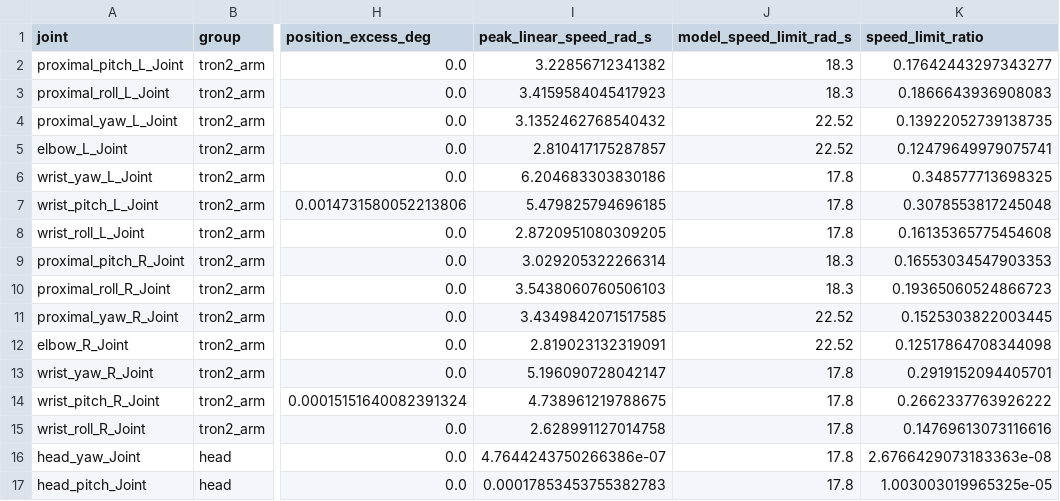
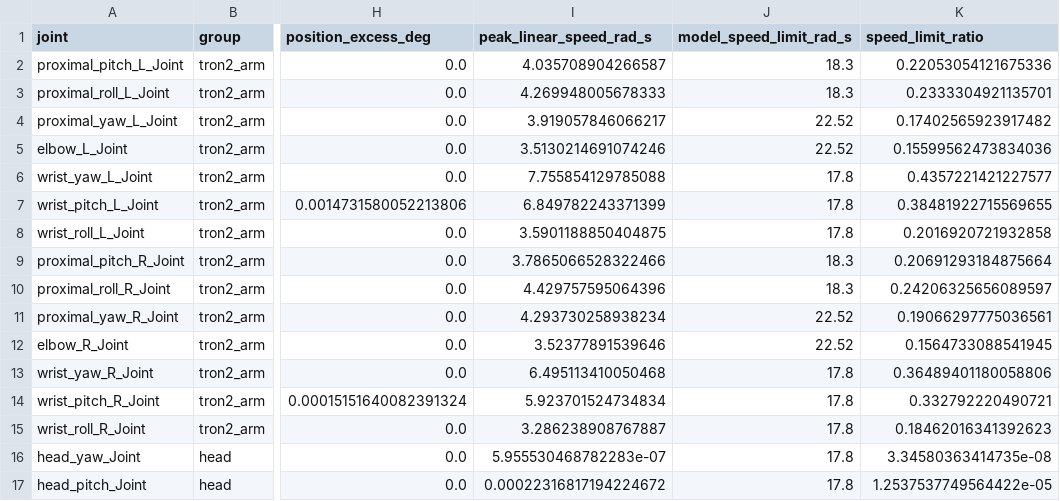
Before and after one commit to zengxiong111/tron2-wuji-bag-replay, a CSV file: evidence/motor_limits/joint_limits.csv, drawn as a sheet; only a part is shown, gaps mark what is left out; the diff covers the shown part only; the diff names each change by its address in the sheet, - before the commit and + after, or states it on an @@ line.

```diff
--- a/evidence/motor_limits/joint_limits.csv
+++ b/evidence/motor_limits/joint_limits.csv
-I2 (peak_linear_speed_rad_s): 3.22856712341382
+I2 (peak_linear_speed_rad_s): 4.035708904266587
-K2 (speed_limit_ratio): 0.17642443297343277
+K2 (speed_limit_ratio): 0.22053054121675336
-I3 (peak_linear_speed_rad_s): 3.4159584045417923
+I3 (peak_linear_speed_rad_s): 4.269948005678333
-K3 (speed_limit_ratio): 0.1866643936908083
+K3 (speed_limit_ratio): 0.2333304921135701
-I4 (peak_linear_speed_rad_s): 3.1352462768540432
+I4 (peak_linear_speed_rad_s): 3.919057846066217
-K4 (speed_limit_ratio): 0.13922052739138735
+K4 (speed_limit_ratio): 0.17402565923917482
-I5 (peak_linear_speed_rad_s): 2.810417175287857
+I5 (peak_linear_speed_rad_s): 3.5130214691074246
-K5 (speed_limit_ratio): 0.12479649979075741
+K5 (speed_limit_ratio): 0.15599562473834036
-I6 (peak_linear_speed_rad_s): 6.204683303830186
+I6 (peak_linear_speed_rad_s): 7.755854129785088
-K6 (speed_limit_ratio): 0.348577713698325
+K6 (speed_limit_ratio): 0.4357221421227577
-I7 (peak_linear_speed_rad_s): 5.479825794696185
+I7 (peak_linear_speed_rad_s): 6.849782243371399
-K7 (speed_limit_ratio): 0.3078553817245048
+K7 (speed_limit_ratio): 0.38481922715569655
-I8 (peak_linear_speed_rad_s): 2.8720951080309205
+I8 (peak_linear_speed_rad_s): 3.5901188850404875
-K8 (speed_limit_ratio): 0.16135365775454608
+K8 (speed_limit_ratio): 0.2016920721932858
-I9 (peak_linear_speed_rad_s): 3.029205322266314
+I9 (peak_linear_speed_rad_s): 3.7865066528322466
-K9 (speed_limit_ratio): 0.16553034547903353
+K9 (speed_limit_ratio): 0.20691293184875664
-I10 (peak_linear_speed_rad_s): 3.5438060760506103
+I10 (peak_linear_speed_rad_s): 4.429757595064396
-K10 (speed_limit_ratio): 0.19365060524866723
+K10 (speed_limit_ratio): 0.24206325656089597
-I11 (peak_linear_speed_rad_s): 3.4349842071517585
+I11 (peak_linear_speed_rad_s): 4.293730258938234
-K11 (speed_limit_ratio): 0.1525303822003445
+K11 (speed_limit_ratio): 0.19066297775036561
-I12 (peak_linear_speed_rad_s): 2.819023132319091
+I12 (peak_linear_speed_rad_s): 3.52377891539646
-K12 (speed_limit_ratio): 0.12517864708344098
+K12 (speed_limit_ratio): 0.1564733088541945
-I13 (peak_linear_speed_rad_s): 5.196090728042147
+I13 (peak_linear_speed_rad_s): 6.495113410050468
-K13 (speed_limit_ratio): 0.2919152094405701
+K13 (speed_limit_ratio): 0.36489401180058806
-I14 (peak_linear_speed_rad_s): 4.738961219788675
+I14 (peak_linear_speed_rad_s): 5.923701524734834
-K14 (speed_limit_ratio): 0.2662337763926222
+K14 (speed_limit_ratio): 0.332792220490721
-I15 (peak_linear_speed_rad_s): 2.628991127014758
+I15 (peak_linear_speed_rad_s): 3.286238908767887
-K15 (speed_limit_ratio): 0.14769613073116616
+K15 (speed_limit_ratio): 0.18462016341392623
-I16 (peak_linear_speed_rad_s): 4.7644243750266386e-07
+I16 (peak_linear_speed_rad_s): 5.955530468782283e-07
-K16 (speed_limit_ratio): 2.6766429073183363e-08
+K16 (speed_limit_ratio): 3.34580363414735e-08
-I17 (peak_linear_speed_rad_s): 0.00017853453755382783
+I17 (peak_linear_speed_rad_s): 0.00022316817194224672
-K17 (speed_limit_ratio): 1.003003019965325e-05
+K17 (speed_limit_ratio): 1.2537537749564422e-05
```
Also changed, not shown: 80 edited cells elsewhere in this file, 28 other files.
